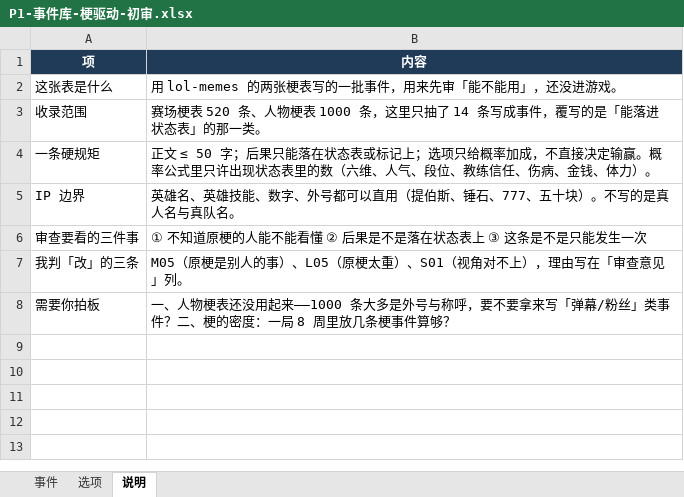
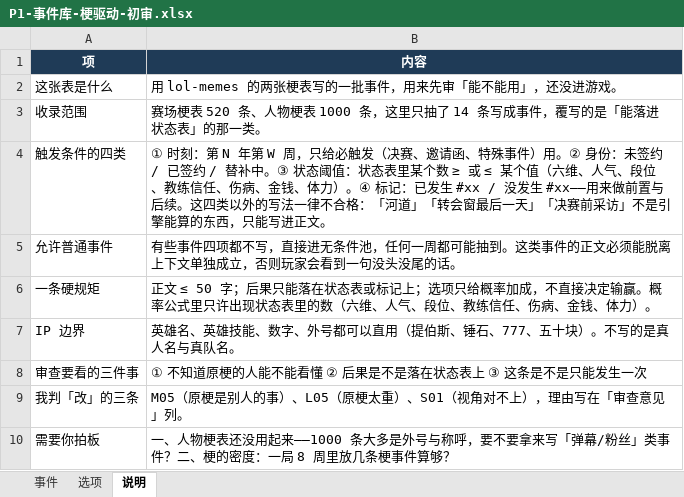
Before and after one commit to 2845894832/lol-career-sim-, an Excel workbook: P1-事件库-梗驱动-初审.xlsx, sheet 说明, drawn as a sheet; values as stored, in another font and other column widths than the file's, no borders; the diff names each change by its address in the sheet, - before the commit and + after, or states it on an @@ line.

```diff
--- a/P1-事件库-梗驱动-初审.xlsx (sheet 说明)
+++ b/P1-事件库-梗驱动-初审.xlsx (sheet 说明)
+row 4: 触发条件的四类 | ① 时刻：第 N 年第 W 周，只给必触发（决赛、邀请函、特殊事件）用。② 身份：未签约 / 已签约 / 替补中。③ 状态阈值：状态表里某个数 ≥ 或 ≤ 某个值（六维、人气、段位、教练信任、伤病、金钱、体力）。④ 标记：已发生 #xx / 没发生 #xx——用来做前置与后续。这四类以外的写法一律不合格：「河道」「转会窗最后一天」「决赛前采访」不是引擎能算的东西，只能写进正文。
+row 5: 允许普通事件 | 有些事件四项都不写，直接进无条件池，任何一周都可能抽到。这类事件的正文必须能脱离上下文单独成立，否则玩家会看到一句没头没尾的话。
```
Also changed, not shown: sheet 事件, 4 other files.
